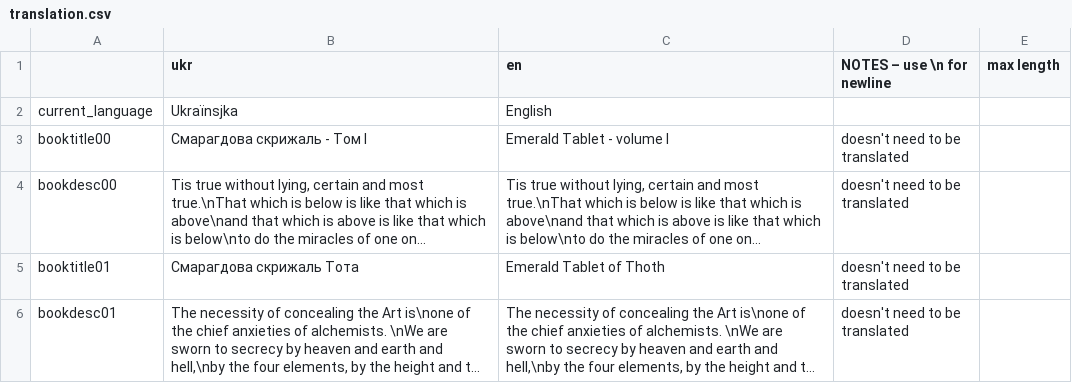
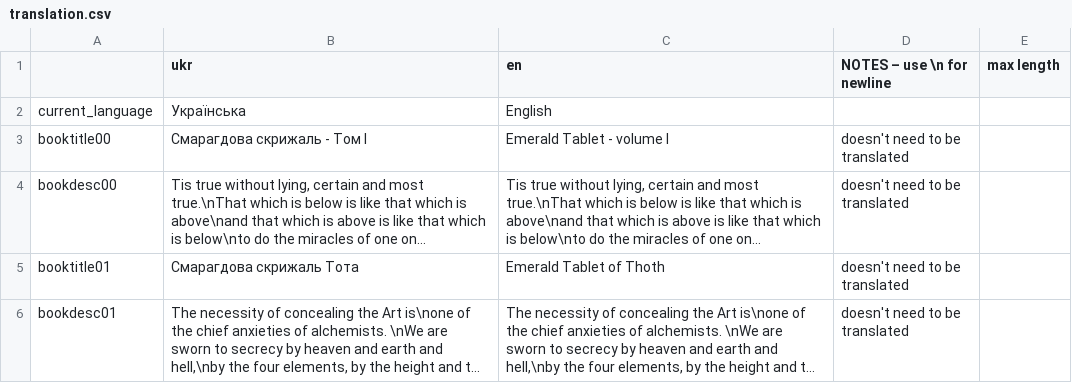
Before and after one commit to Damglador/Noita-UA, a CSV file: Translation Files/translation.csv, drawn as a sheet; only a part is shown; long unchanged cells end in ….

Commit message:
Test Action 3

```diff
--- a/Translation Files/translation.csv
+++ b/Translation Files/translation.csv
@@ -1,3 +1,3 @@
 "","ukr","en","NOTES – use \n for newline","max length"
-"current_language","Ukraïnsjka","English","",""
+"current_language","Українська","English","",""
 "booktitle00","Смарагдова скрижаль - Том I","Emerald Tablet - volume I","doesn't need to be translated",""
```
